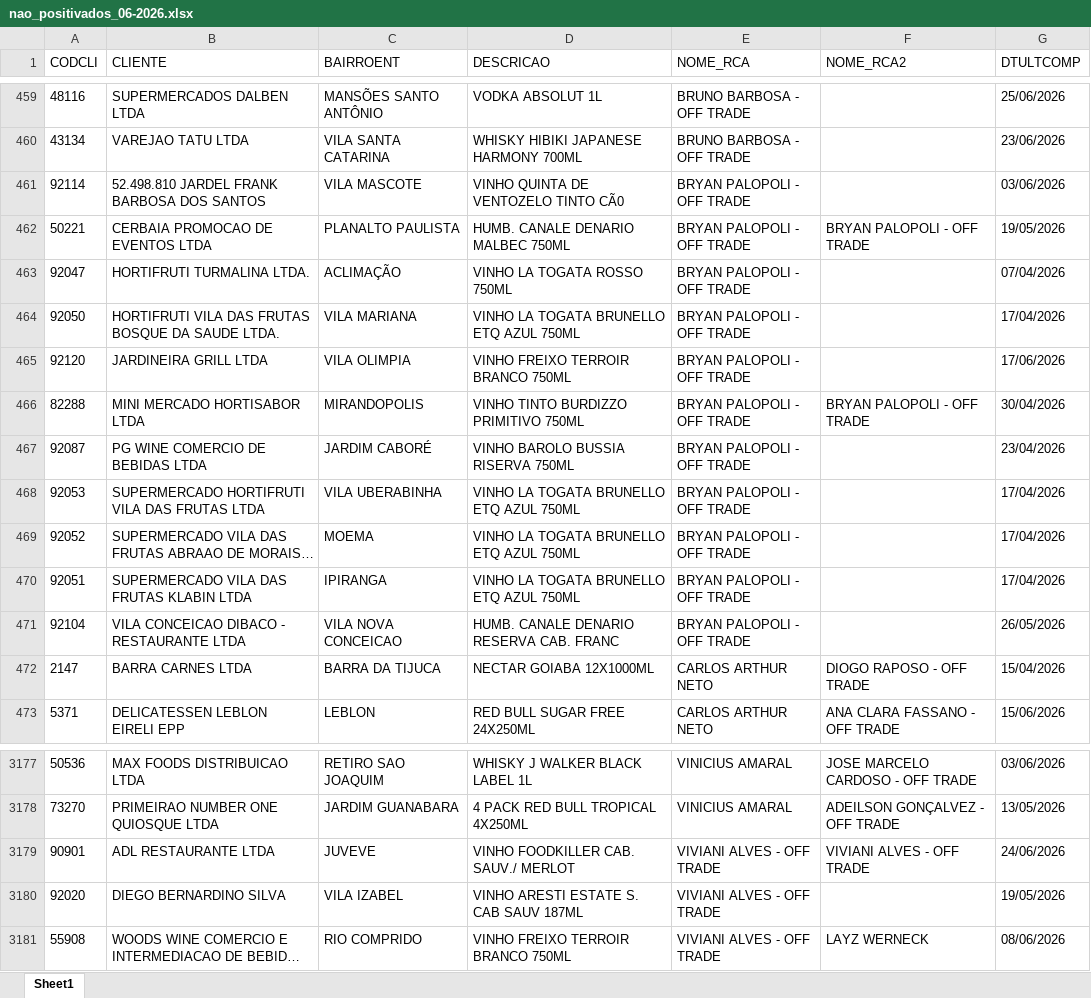
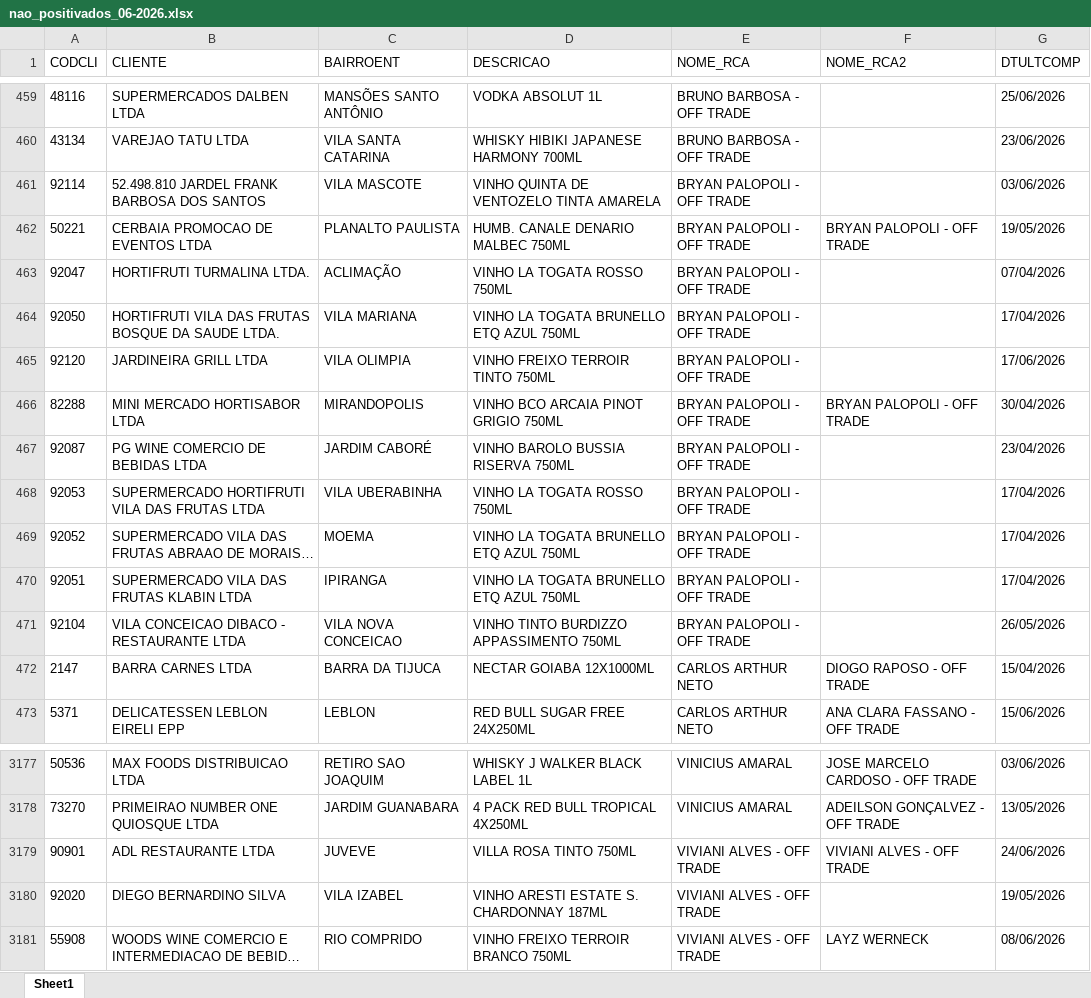
Before and after one commit to leonardocampos-cmd/offtrade, an Excel workbook: nao_positivados_06-2026.xlsx, sheet Sheet1, drawn as a sheet; only a part is shown, gaps mark what is left out; long unchanged cells end in …; values as stored, in another font and other column widths than the file's, no borders; the diff names each change by its address in the sheet, - before the commit and + after, or states it on an @@ line.

```diff
--- a/nao_positivados_06-2026.xlsx (sheet Sheet1)
+++ b/nao_positivados_06-2026.xlsx (sheet Sheet1)
-D461 (DESCRICAO): VINHO QUINTA DE VENTOZELO TINTO CÃ0
+D461 (DESCRICAO): VINHO QUINTA DE VENTOZELO TINTA AMARELA
-D465 (DESCRICAO): VINHO FREIXO TERROIR BRANCO 750ML
+D465 (DESCRICAO): VINHO FREIXO TERROIR TINTO 750ML
-D466 (DESCRICAO): VINHO TINTO BURDIZZO PRIMITIVO 750ML
+D466 (DESCRICAO): VINHO BCO ARCAIA PINOT GRIGIO 750ML
-D468 (DESCRICAO): VINHO LA TOGATA BRUNELLO ETQ AZUL 750ML
+D468 (DESCRICAO): VINHO LA TOGATA ROSSO 750ML
-D471 (DESCRICAO): HUMB. CANALE DENARIO RESERVA CAB. FRANC
+D471 (DESCRICAO): VINHO TINTO BURDIZZO APPASSIMENTO 750ML
-D3179 (DESCRICAO): VINHO FOODKILLER CAB. SAUV./ MERLOT
+D3179 (DESCRICAO): VILLA ROSA TINTO 750ML
-D3180 (DESCRICAO): VINHO ARESTI ESTATE S. CAB SAUV 187ML
+D3180 (DESCRICAO): VINHO ARESTI ESTATE S. CHARDONNAY 187ML
```
Also changed, not shown: 2 other files.
